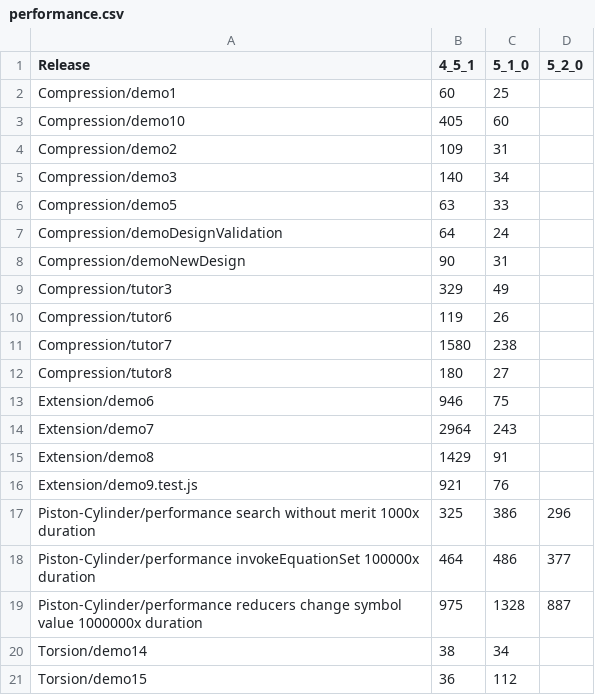
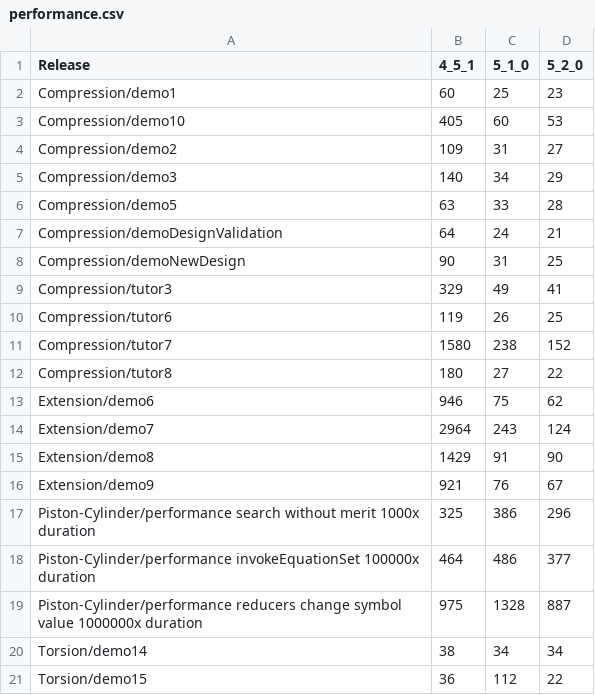
Before and after one commit to thegrumpys/odop, a CSV file: client/src/__test__/test-results/performance.csv, drawn as a sheet.

Commit message:
984 Release 5.2.0

```diff
--- a/client/src/__test__/test-results/performance.csv
+++ b/client/src/__test__/test-results/performance.csv
@@ -1,17 +1,17 @@
 "Release","4_5_1","5_1_0","5_2_0"
-"Compression/demo1",60,25
-"Compression/demo10",405,60
-"Compression/demo2",109,31
-"Compression/demo3",140,34
-"Compression/demo5",63,33
-"Compression/demoDesignValidation",64,24
-"Compression/demoNewDesign",90,31
-"Compression/tutor3",329,49
-"Compression/tutor6",119,26
-"Compression/tutor7",1580,238
-"Compression/tutor8",180,27
-"Extension/demo6",946,75
-"Extension/demo7",2964,243
-"Extension/demo8",1429,91
-"Extension/demo9.test.js",921,76
+"Compression/demo1",60,25,23
+"Compression/demo10",405,60,53
+"Compression/demo2",109,31,27
+"Compression/demo3",140,34,29
+"Compression/demo5",63,33,28
+"Compression/demoDesignValidation",64,24,21
+"Compression/demoNewDesign",90,31,25
+"Compression/tutor3",329,49,41
+"Compression/tutor6",119,26,25
+"Compression/tutor7",1580,238,152
+"Compression/tutor8",180,27,22
+"Extension/demo6",946,75,62
+"Extension/demo7",2964,243,124
+"Extension/demo8",1429,91,90
+"Extension/demo9",921,76,67
 "Piston-Cylinder/performance search without merit 1000x duration",325,386,296
@@ -19,3 +19,3 @@
 "Piston-Cylinder/performance reducers change symbol value 1000000x duration",975,1328,887
-"Torsion/demo14",38,34
-"Torsion/demo15",36,112
+"Torsion/demo14",38,34,34
+"Torsion/demo15",36,112,22
```
